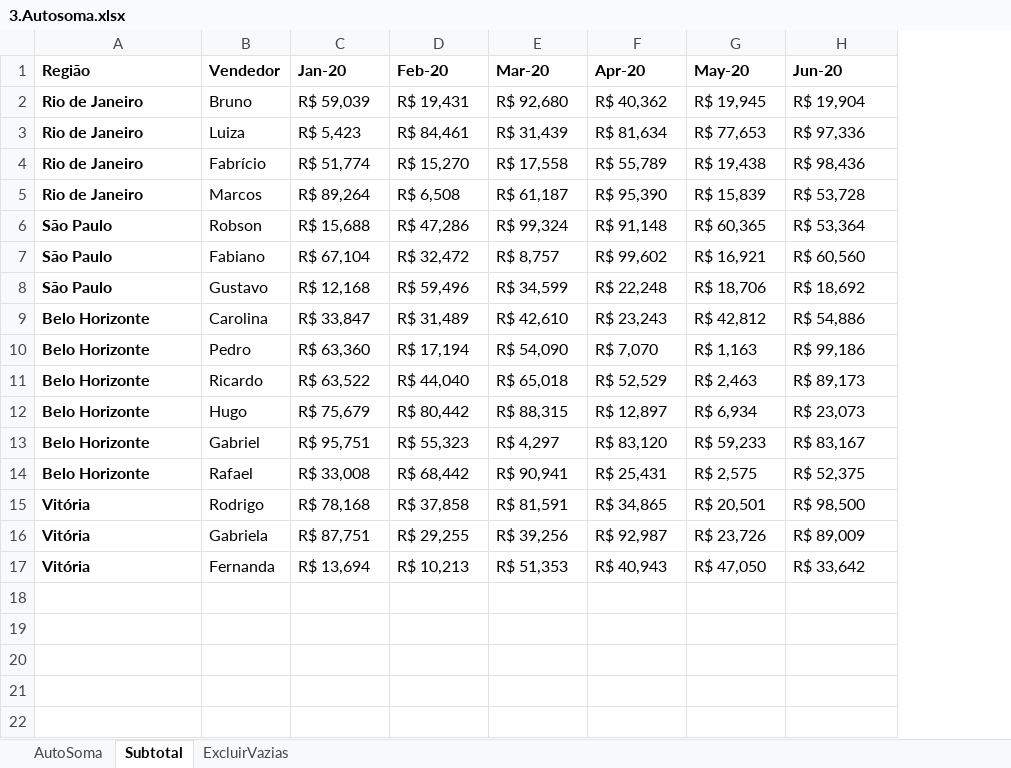
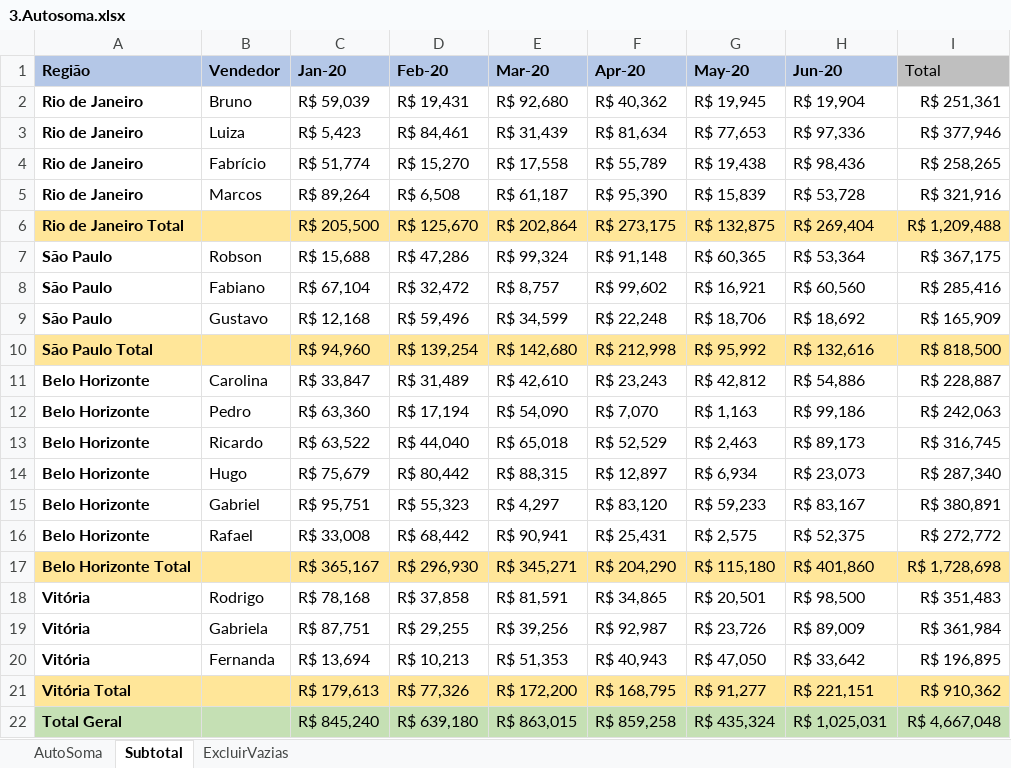
Before and after one commit to Filipeck/hashTagTreinamento, an Excel workbook: 2.Excel/hands-on/3.Funcoes_basicas/3.Autosoma.xlsx, sheet Subtotal, drawn as a sheet; values as stored, in another font and other column widths than the file's, no borders; addresses are those after the commit; the diff names each change by its address in the sheet, - before the commit and + after, or states it on an @@ line.

Commit message:
automa, subtotal e excluir vazios

```diff
--- a/2.Excel/hands-on/3.Funcoes_basicas/3.Autosoma.xlsx (sheet Subtotal)
+++ b/2.Excel/hands-on/3.Funcoes_basicas/3.Autosoma.xlsx (sheet Subtotal)
+column I (Total), rows 2-5: R$ 251,361 | R$ 377,946 | R$ 258,265 | R$ 321,916; rows 7-9: R$ 367,175 | R$ 285,416 | R$ 165,909; rows 11-16: R$ 228,887 | R$ 242,063 | R$ 316,745 | R$ 287,340 | R$ 380,891 | R$ 272,772; rows 18-20: R$ 351,483 | R$ 361,984 | R$ 196,895
-A1:H1 fill: none
+A1:H1 fill: #B4C7E7
+row 6: Rio de Janeiro Total |  | R$ 205,500 | R$ 125,670 | R$ 202,864 | R$ 273,175 | R$ 132,875 | R$ 269,404 | R$ 1,209,488
+row 10: São Paulo Total |  | R$ 94,960 | R$ 139,254 | R$ 142,680 | R$ 212,998 | R$ 95,992 | R$ 132,616 | R$ 818,500
+row 17: Belo Horizonte Total |  | R$ 365,167 | R$ 296,930 | R$ 345,271 | R$ 204,290 | R$ 115,180 | R$ 401,860 | R$ 1,728,698
+row 21: Vitória Total |  | R$ 179,613 | R$ 77,326 | R$ 172,200 | R$ 168,795 | R$ 91,277 | R$ 221,151 | R$ 910,362
+row 22: Total Geral |  | R$ 845,240 | R$ 639,180 | R$ 863,015 | R$ 859,258 | R$ 435,324 | R$ 1,025,031 | R$ 4,667,048
```
Also changed, not shown: sheet AutoSoma, sheet ExcluirVazias.
